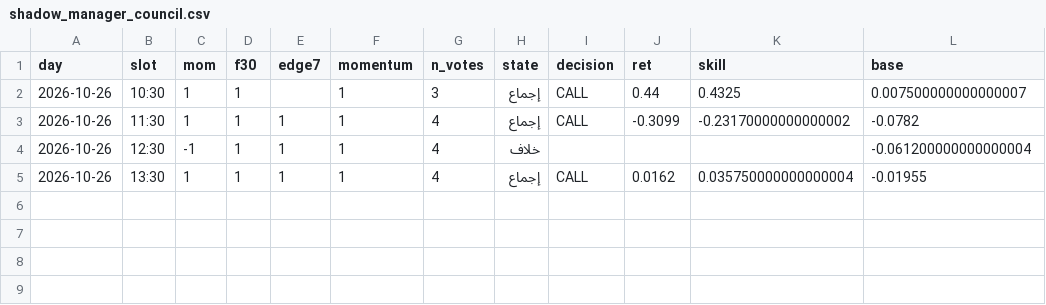
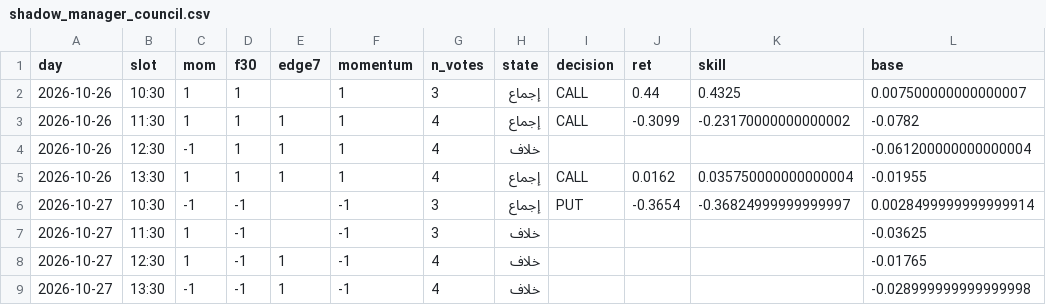
Before and after one commit to anwaralnayri1411-source/spx-bot, a CSV file: shadow_manager_council.csv, drawn as a sheet.

Commit message:
shadow manager daily

```diff
--- a/shadow_manager_council.csv
+++ b/shadow_manager_council.csv
@@ -5 +5,5 @@ day,slot,mom,f30,edge7,momentum,n_votes,state,decision,ret,skill,base
 2026-10-26,13:30,1,1,1,1,4,إجماع,CALL,0.0162,0.035750000000000004,-0.01955
+2026-10-27,10:30,-1,-1,,-1,3,إجماع,PUT,-0.3654,-0.36824999999999997,0.0028499999999999914
+2026-10-27,11:30,1,-1,,-1,3,خلاف,,,,-0.03625
+2026-10-27,12:30,1,-1,1,-1,4,خلاف,,,,-0.01765
+2026-10-27,13:30,-1,-1,1,-1,4,خلاف,,,,-0.028999999999999998
```
Also changed, not shown: 3 other files.
